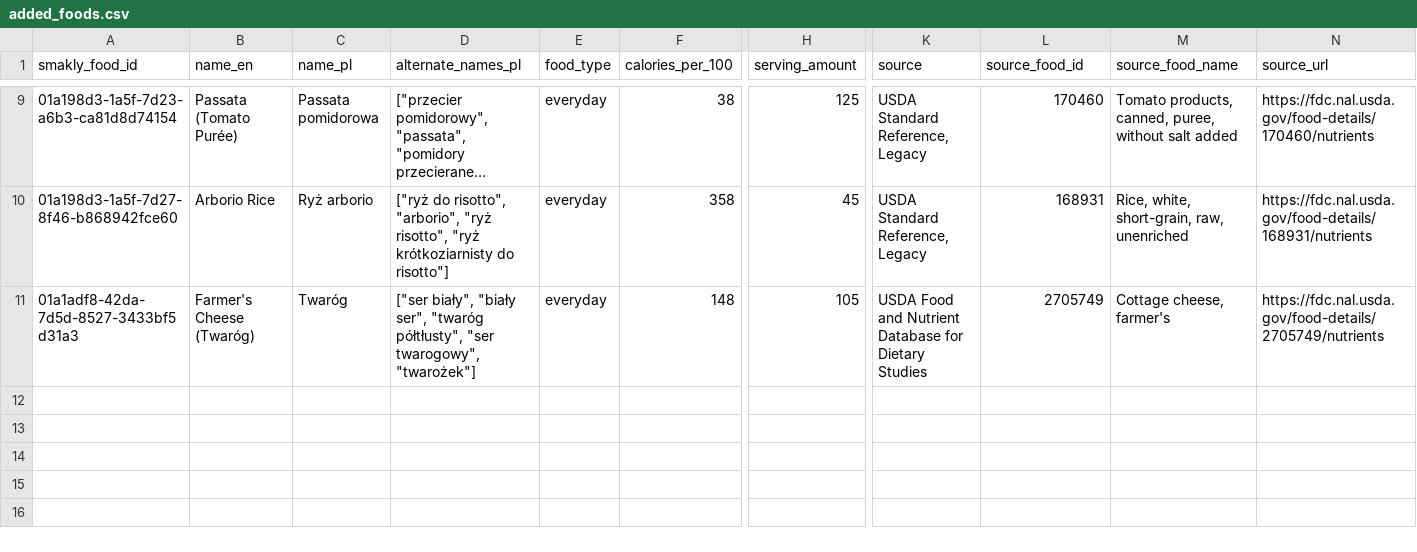
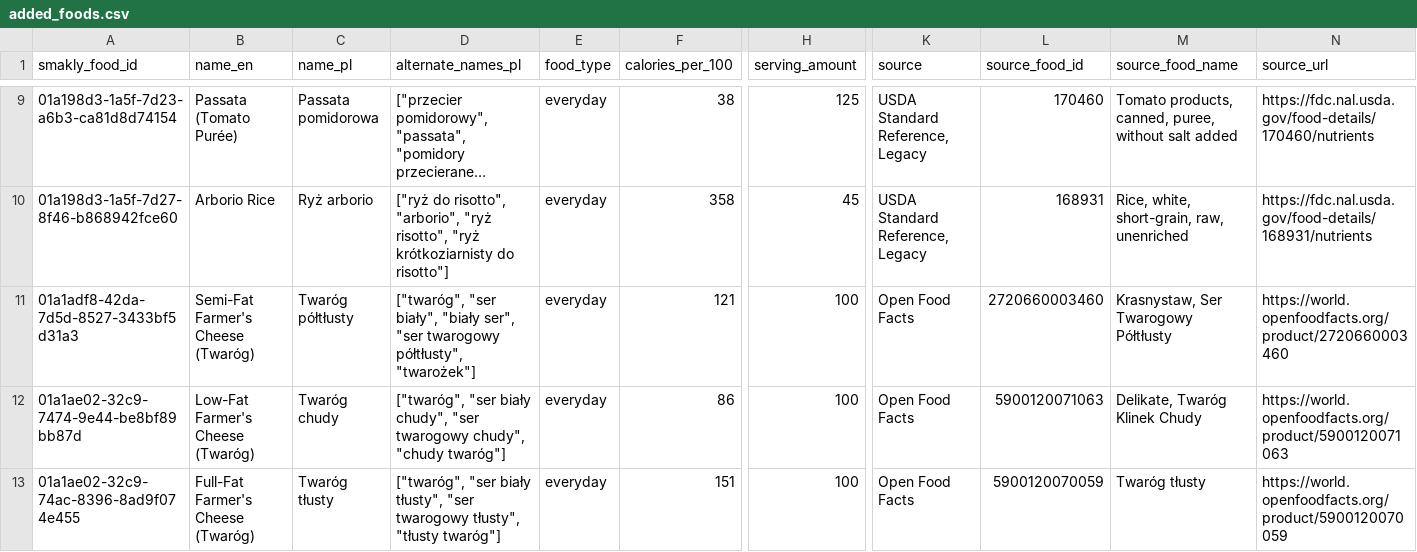
Before and after one commit to andersmateusz/smakly-food-data-changes, a CSV file: added_foods.csv, drawn as a sheet; only a part is shown, gaps mark what is left out; long unchanged cells end in …; rows hold the shown columns only; the diff names each change by its address in the sheet, - before the commit and + after, or states it on an @@ line.

```diff
--- a/added_foods.csv
+++ b/added_foods.csv
-B11 (name_en): Farmer's Cheese (Twaróg)
+B11 (name_en): Semi-Fat Farmer's Cheese (Twaróg)
-C11 (name_pl): Twaróg
+C11 (name_pl): Twaróg półtłusty
-D11 (alternate_names_pl): ["ser biały", "biały ser", "twaróg półtłusty", "ser twarogowy", "twarożek"]
+D11 (alternate_names_pl): ["twaróg", "ser biały", "biały ser", "ser twarogowy półtłusty", "twarożek"]
-F11 (calories_per_100): 148
+F11 (calories_per_100): 121
-H11 (serving_amount): 105
+H11 (serving_amount): 100
-K11 (source): USDA Food and Nutrient Database for Dietary Studies
+K11 (source): Open Food Facts
-L11 (source_food_id): 2705749
+L11 (source_food_id): 2720660003460
-M11 (source_food_name): Cottage cheese, farmer's
+M11 (source_food_name): Krasnystaw, Ser Twarogowy Półtłusty
-N11 (source_url): https://fdc.nal.usda.gov/food-details/2705749/nutrients
+N11 (source_url): https://world.openfoodfacts.org/product/2720660003460
+row 12: 01a1ae02-32c9-7474-9e44-be8bf89bb87d | Low-Fat Farmer's Cheese (Twaróg) | Twaróg chudy | ["twaróg", "ser biały chudy", "ser twarogowy chudy", "chudy twaróg"] | everyday | 86 | 100 | Open Food Facts | 5900120071063 | Delikate, Twaróg Klinek Chudy | https://world.openfoodfacts.org/product/5900120071063
+row 13: 01a1ae02-32c9-74ac-8396-8ad9f074e455 | Full-Fat Farmer's Cheese (Twaróg) | Twaróg tłusty | ["twaróg", "ser biały tłusty", "ser twarogowy tłusty", "tłusty twaróg"] | everyday | 151 | 100 | Open Food Facts | 5900120070059 | Twaróg tłusty | https://world.openfoodfacts.org/product/5900120070059
```
Also changed, not shown: added_food_measures.csv, added_food_nutrients.csv, 3 other files.
